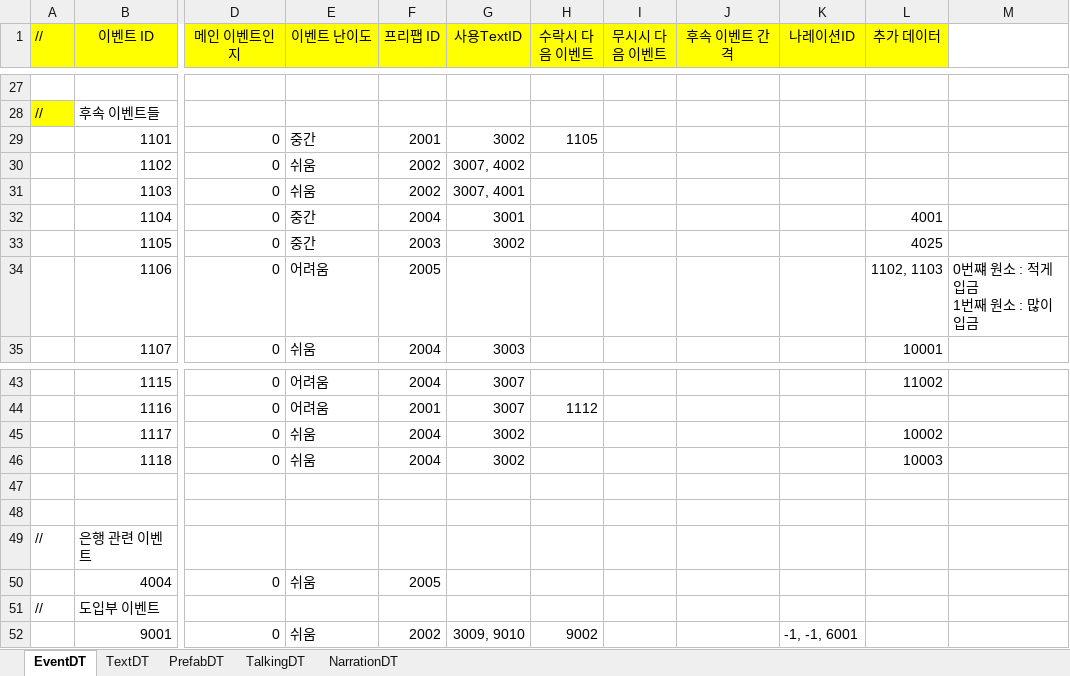
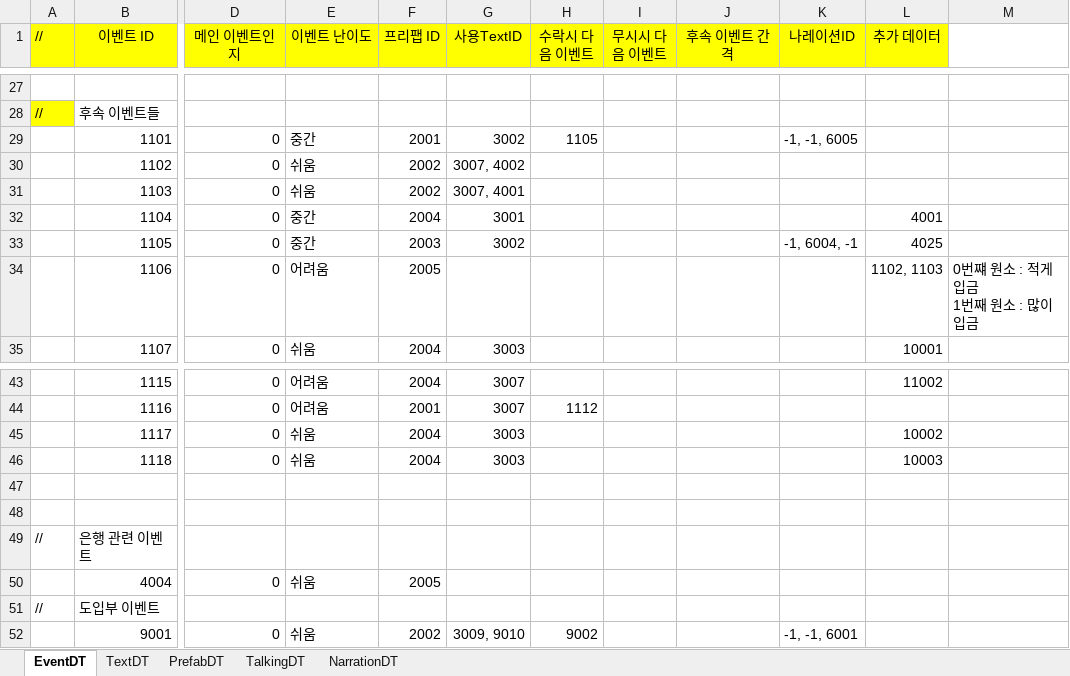
Before and after one commit to weariness00/Mandle_10Minute_Game, an Excel workbook: document/projectDT.xlsx, sheet EventDT, drawn as a sheet; only a part is shown, gaps mark what is left out; values as stored, in another font and other column widths than the file's, no borders; the diff names each change by its address in the sheet, - before the commit and + after, or states it on an @@ line.

```diff
--- a/document/projectDT.xlsx (sheet EventDT)
+++ b/document/projectDT.xlsx (sheet EventDT)
-K29 (나레이션ID): (empty)
+K29 (나레이션ID): -1, -1, 6005
-K33 (나레이션ID): (empty)
+K33 (나레이션ID): -1, 6004, -1
-G45:G46 (사용TextID): 3002
+G45:G46 (사용TextID): 3003
```
Also changed, not shown: 2 other files.
